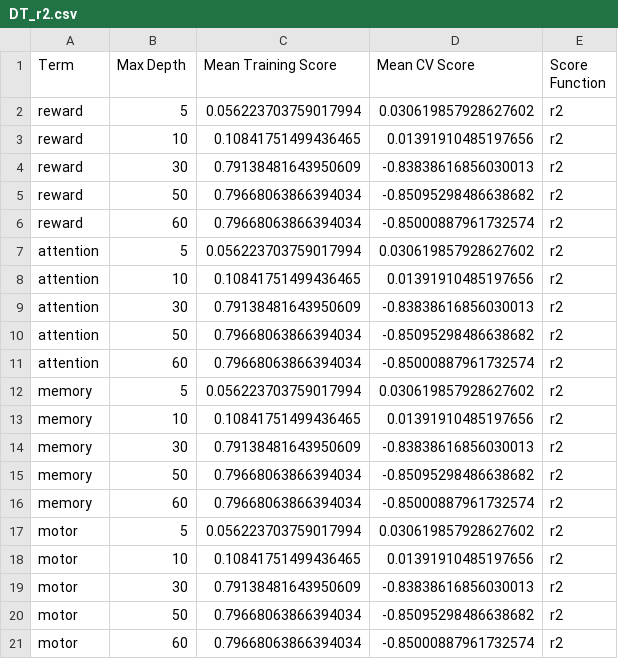
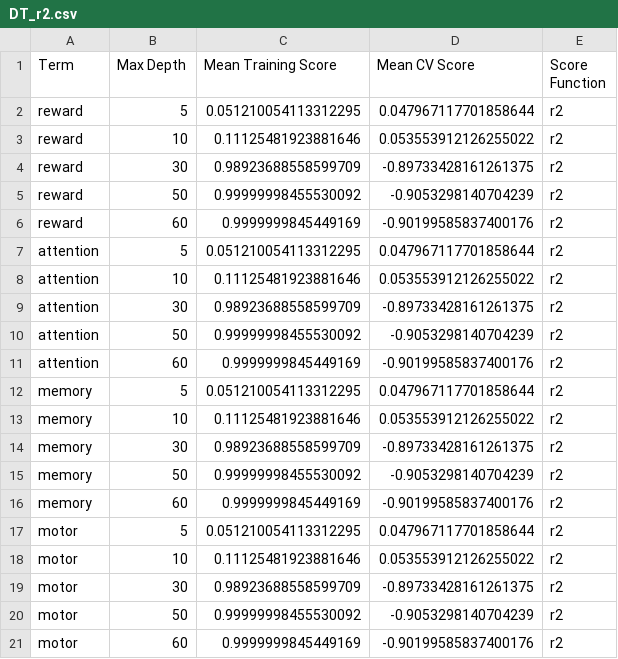
Before and after one commit to voytekresearch/nsaba, a CSV file: notebooks/testing/estimation_csv/DT_r2.csv, drawn as a sheet.

```diff
--- a/notebooks/testing/estimation_csv/DT_r2.csv
+++ b/notebooks/testing/estimation_csv/DT_r2.csv
@@ -1,21 +1,21 @@
 Term,Max Depth,Mean Training Score,Mean CV Score,Score Function
-reward,5,0.056223703759017994,0.030619857928627602,r2
-reward,10,0.10841751499436465,0.01391910485197656,r2
-reward,30,0.79138481643950609,-0.83838616856030013,r2
-reward,50,0.79668063866394034,-0.85095298486638682,r2
-reward,60,0.79668063866394034,-0.85000887961732574,r2
-attention,5,0.056223703759017994,0.030619857928627602,r2
-attention,10,0.10841751499436465,0.01391910485197656,r2
-attention,30,0.79138481643950609,-0.83838616856030013,r2
-attention,50,0.79668063866394034,-0.85095298486638682,r2
-attention,60,0.79668063866394034,-0.85000887961732574,r2
-memory,5,0.056223703759017994,0.030619857928627602,r2
-memory,10,0.10841751499436465,0.01391910485197656,r2
-memory,30,0.79138481643950609,-0.83838616856030013,r2
-memory,50,0.79668063866394034,-0.85095298486638682,r2
-memory,60,0.79668063866394034,-0.85000887961732574,r2
-motor,5,0.056223703759017994,0.030619857928627602,r2
-motor,10,0.10841751499436465,0.01391910485197656,r2
-motor,30,0.79138481643950609,-0.83838616856030013,r2
-motor,50,0.79668063866394034,-0.85095298486638682,r2
-motor,60,0.79668063866394034,-0.85000887961732574,r2
+reward,5,0.051210054113312295,0.047967117701858644,r2
+reward,10,0.11125481923881646,0.053553912126255022,r2
+reward,30,0.98923688558599709,-0.89733428161261375,r2
+reward,50,0.99999998455530092,-0.9053298140704239,r2
+reward,60,0.9999999845449169,-0.90199585837400176,r2
+attention,5,0.051210054113312295,0.047967117701858644,r2
+attention,10,0.11125481923881646,0.053553912126255022,r2
+attention,30,0.98923688558599709,-0.89733428161261375,r2
+attention,50,0.99999998455530092,-0.9053298140704239,r2
+attention,60,0.9999999845449169,-0.90199585837400176,r2
+memory,5,0.051210054113312295,0.047967117701858644,r2
+memory,10,0.11125481923881646,0.053553912126255022,r2
+memory,30,0.98923688558599709,-0.89733428161261375,r2
+memory,50,0.99999998455530092,-0.9053298140704239,r2
+memory,60,0.9999999845449169,-0.90199585837400176,r2
+motor,5,0.051210054113312295,0.047967117701858644,r2
+motor,10,0.11125481923881646,0.053553912126255022,r2
+motor,30,0.98923688558599709,-0.89733428161261375,r2
+motor,50,0.99999998455530092,-0.9053298140704239,r2
+motor,60,0.9999999845449169,-0.90199585837400176,r2
```
Also changed, not shown: notebooks/testing/estimation_csv/DT_mse.csv, notebooks/testing/estimation_csv/GB_mse.csv, 6 other files.
